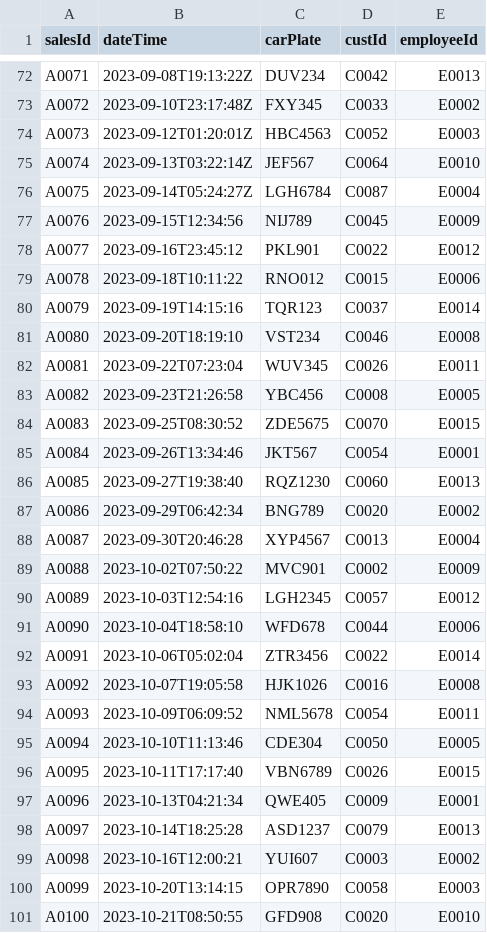
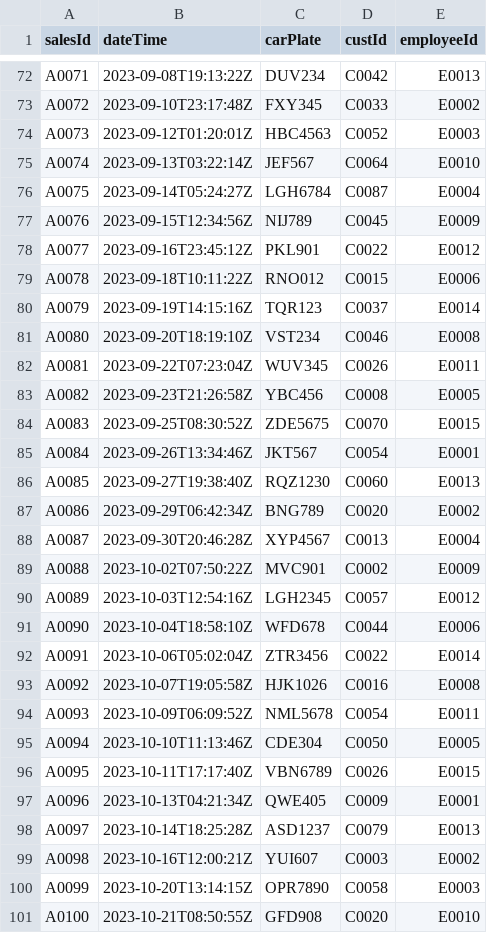
Before and after one commit to PoisonDarterz/UMLab-Week1, a CSV file: fop demo/sales.csv, drawn as a sheet; only a part is shown, gaps mark what is left out.

Commit message:
fix inconsistent DateTime format

```diff
--- a/fop demo/sales.csv
+++ b/fop demo/sales.csv
@@ -76,26 +76,26 @@ A0074,2023-09-13T03:22:14Z,JEF567,C0064,E0010
 A0075,2023-09-14T05:24:27Z,LGH6784,C0087,E0004
-A0076,2023-09-15T12:34:56,NIJ789,C0045,E0009
-A0077,2023-09-16T23:45:12,PKL901,C0022,E0012
-A0078,2023-09-18T10:11:22,RNO012,C0015,E0006
-A0079,2023-09-19T14:15:16,TQR123,C0037,E0014
-A0080,2023-09-20T18:19:10,VST234,C0046,E0008
-A0081,2023-09-22T07:23:04,WUV345,C0026,E0011
-A0082,2023-09-23T21:26:58,YBC456,C0008,E0005
-A0083,2023-09-25T08:30:52,ZDE5675,C0070,E0015
-A0084,2023-09-26T13:34:46,JKT567,C0054,E0001
-A0085,2023-09-27T19:38:40,RQZ1230,C0060,E0013
-A0086,2023-09-29T06:42:34,BNG789,C0020,E0002
-A0087,2023-09-30T20:46:28,XYP4567,C0013,E0004
-A0088,2023-10-02T07:50:22,MVC901,C0002,E0009
-A0089,2023-10-03T12:54:16,LGH2345,C0057,E0012
-A0090,2023-10-04T18:58:10,WFD678,C0044,E0006
-A0091,2023-10-06T05:02:04,ZTR3456,C0022,E0014
-A0092,2023-10-07T19:05:58,HJK1026,C0016,E0008
-A0093,2023-10-09T06:09:52,NML5678,C0054,E0011
-A0094,2023-10-10T11:13:46,CDE304,C0050,E0005
-A0095,2023-10-11T17:17:40,VBN6789,C0026,E0015
-A0096,2023-10-13T04:21:34,QWE405,C0009,E0001
-A0097,2023-10-14T18:25:28,ASD1237,C0079,E0013
-A0098,2023-10-16T12:00:21,YUI607,C0003,E0002
-A0099,2023-10-20T13:14:15,OPR7890,C0058,E0003
-A0100,2023-10-21T08:50:55,GFD908,C0020,E0010
+A0076,2023-09-15T12:34:56Z,NIJ789,C0045,E0009
+A0077,2023-09-16T23:45:12Z,PKL901,C0022,E0012
+A0078,2023-09-18T10:11:22Z,RNO012,C0015,E0006
+A0079,2023-09-19T14:15:16Z,TQR123,C0037,E0014
+A0080,2023-09-20T18:19:10Z,VST234,C0046,E0008
+A0081,2023-09-22T07:23:04Z,WUV345,C0026,E0011
+A0082,2023-09-23T21:26:58Z,YBC456,C0008,E0005
+A0083,2023-09-25T08:30:52Z,ZDE5675,C0070,E0015
+A0084,2023-09-26T13:34:46Z,JKT567,C0054,E0001
+A0085,2023-09-27T19:38:40Z,RQZ1230,C0060,E0013
+A0086,2023-09-29T06:42:34Z,BNG789,C0020,E0002
+A0087,2023-09-30T20:46:28Z,XYP4567,C0013,E0004
+A0088,2023-10-02T07:50:22Z,MVC901,C0002,E0009
+A0089,2023-10-03T12:54:16Z,LGH2345,C0057,E0012
+A0090,2023-10-04T18:58:10Z,WFD678,C0044,E0006
+A0091,2023-10-06T05:02:04Z,ZTR3456,C0022,E0014
+A0092,2023-10-07T19:05:58Z,HJK1026,C0016,E0008
+A0093,2023-10-09T06:09:52Z,NML5678,C0054,E0011
+A0094,2023-10-10T11:13:46Z,CDE304,C0050,E0005
+A0095,2023-10-11T17:17:40Z,VBN6789,C0026,E0015
+A0096,2023-10-13T04:21:34Z,QWE405,C0009,E0001
+A0097,2023-10-14T18:25:28Z,ASD1237,C0079,E0013
+A0098,2023-10-16T12:00:21Z,YUI607,C0003,E0002
+A0099,2023-10-20T13:14:15Z,OPR7890,C0058,E0003
+A0100,2023-10-21T08:50:55Z,GFD908,C0020,E0010
```
